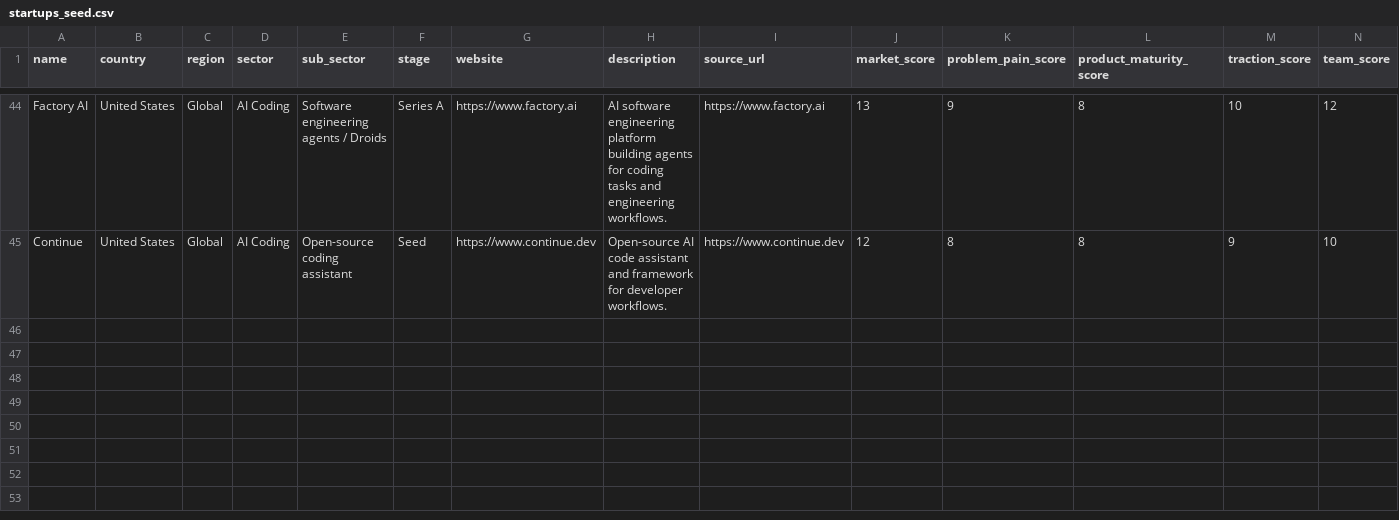
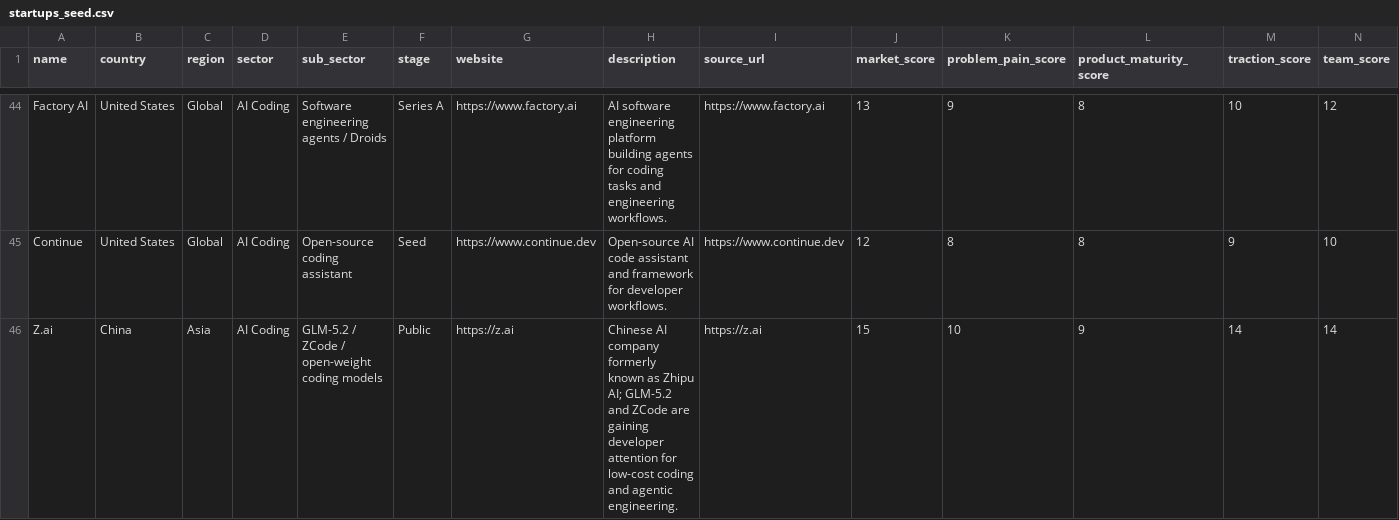
Before and after one commit to KM-IA-Agency/KAM_AI_Startup_Investment_Radar, a CSV file: data/seeds/startups_seed.csv, drawn as a sheet; only a part is shown, gaps mark what is left out; rows hold the shown columns only; the diff names each change by its address in the sheet, - before the commit and + after, or states it on an @@ line.

Commit message:
Add Z.ai GLM-5.2 to startup seed

```diff
--- a/data/seeds/startups_seed.csv
+++ b/data/seeds/startups_seed.csv
+row 46: Z.ai | China | Asia | AI Coding | GLM-5.2 / ZCode / open-weight coding models | Public | https://z.ai | Chinese AI company formerly known as Zhipu AI; GLM-5.2 and ZCode are gaining developer attention for low-cost coding and agentic engineering. | https://z.ai | 15 | 10 | 9 | 14 | 14
```
